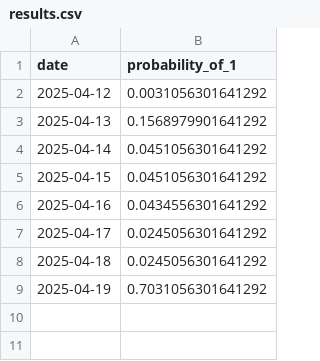
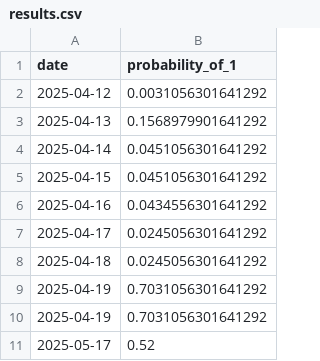
Before and after one commit to yao021019/2025IOT_project, a CSV file: predictor/ml/results.csv, drawn as a sheet.

```diff
--- a/predictor/ml/results.csv
+++ b/predictor/ml/results.csv
@@ -9 +9,3 @@ date,probability_of_1
 2025-04-19,0.7031056301641292
+2025-04-19,0.7031056301641292
+2025-05-17,0.52
```
Also changed, not shown: predictor/ml/data.csv, 1 other file.
